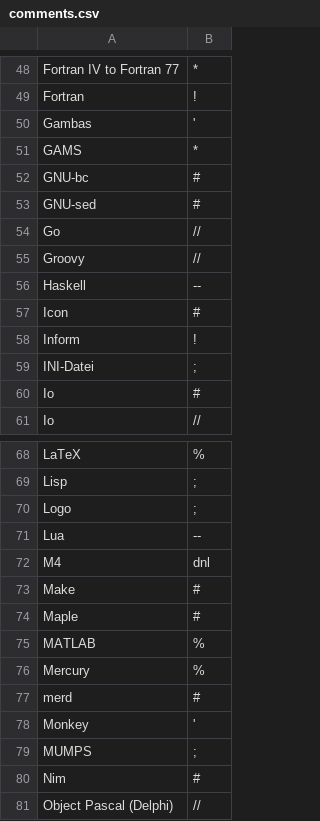
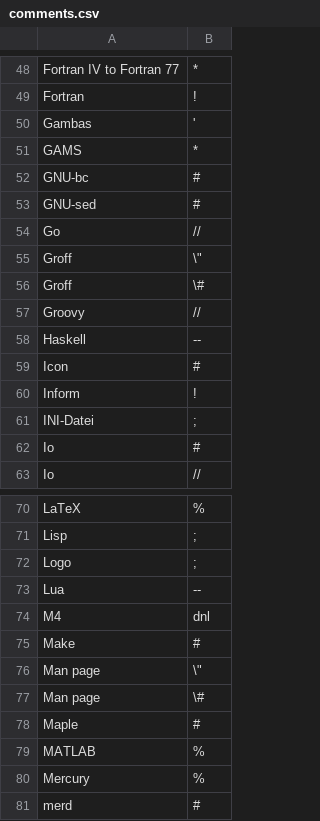
Before and after one commit to SimpelMe/comment-syntax-finder, a CSV file: comments.csv, drawn as a sheet; only a part is shown, gaps mark what is left out; the shorter side is filled out with more unchanged rows.

Commit message:
feat: add groff / man page
Signed-off-by: Conrad Zelck <git@simpel.cc>

```diff
--- a/comments.csv
+++ b/comments.csv
@@ -54,2 +54,4 @@ GNU-sed,#
 Go,//
+Groff,\"
+Groff,\#
 Groovy,//
@@ -73,2 +75,4 @@ M4,dnl
 Make,#
+Man page,\"
+Man page,\#
 Maple,#
```
